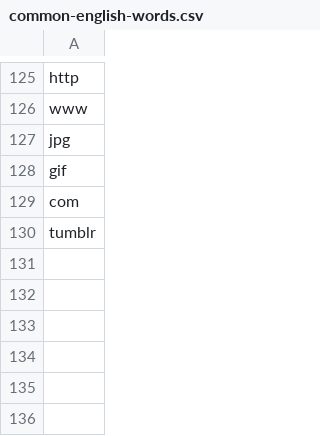
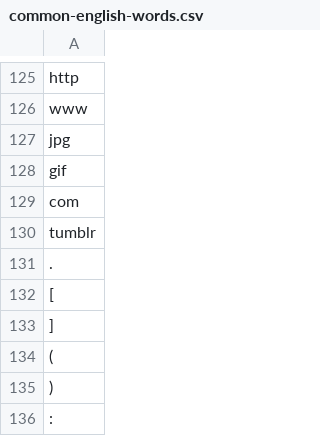
Before and after one commit to comma3/ref_analysis, a CSV file: data/common-english-words.csv, drawn as a sheet; only a part is shown, gaps mark what is left out; the diff names each change by its address in the sheet, - before the commit and + after, or states it on an @@ line.

```diff
--- a/data/common-english-words.csv
+++ b/data/common-english-words.csv
+row 131: .
+row 132: [
+row 133: ]
+row 134: (
+row 135: )
+row 136: :
```
Also changed, not shown: 2 other files.
